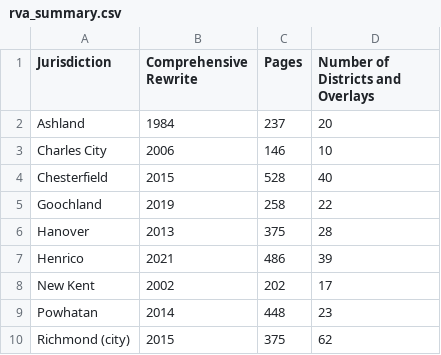
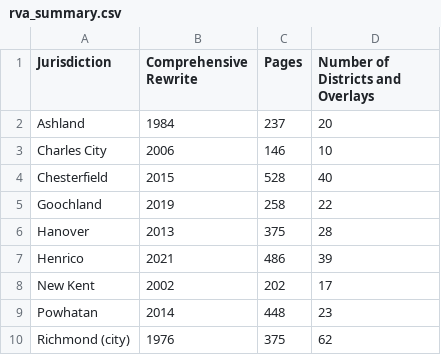
Before and after one commit to housingforwardva/virginiazoningatlas, a CSV file: data/planrva/csv/rva_summary.csv, drawn as a sheet.

Commit message:
Data analysis for PlanRva

```diff
--- a/data/planrva/csv/rva_summary.csv
+++ b/data/planrva/csv/rva_summary.csv
@@ -9,2 +9,2 @@ New Kent,2002,202,17
 Powhatan,2014,448,23
-Richmond (city),2015,375,62
+Richmond (city),1976,375,62
```
Also changed, not shown: 7 other files.
